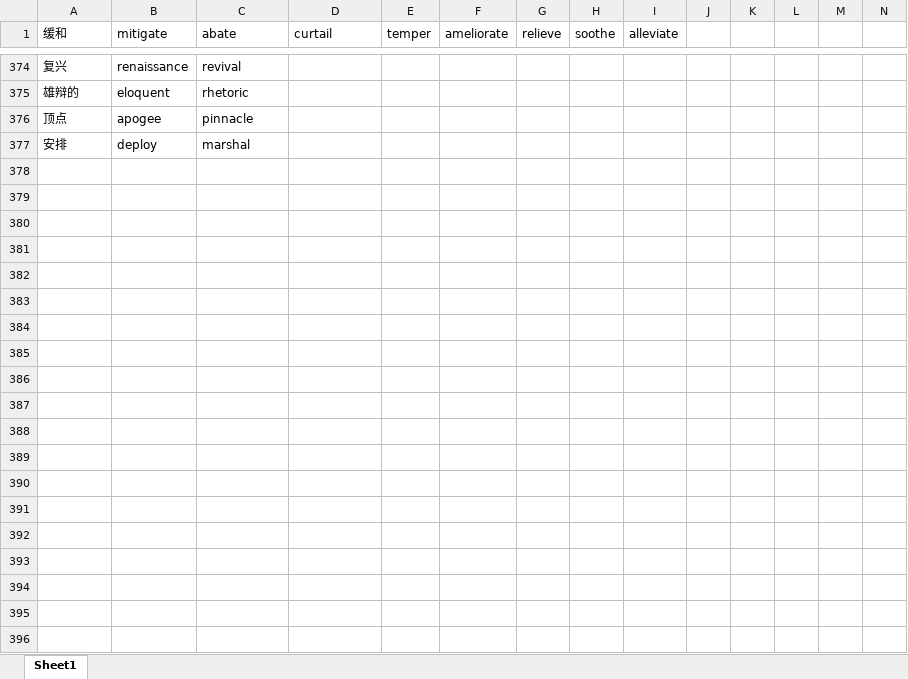
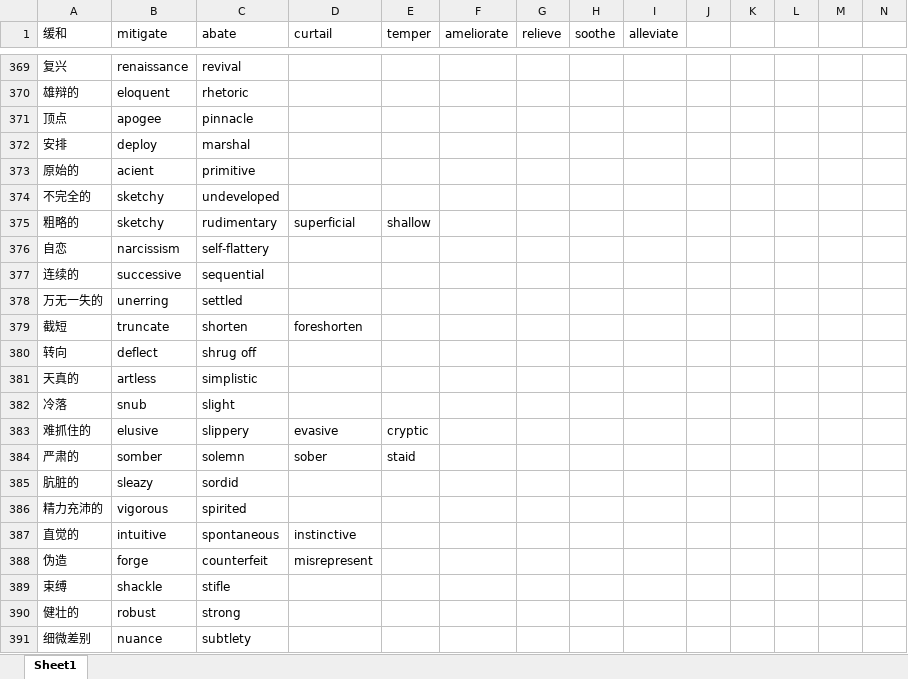
Before and after one commit to YifanZZZZZZ/GRE-word-app, an Excel workbook: GRE同义词.xlsx, sheet Sheet1, drawn as a sheet; only a part is shown, gaps mark what is left out; values as stored, in another font and other column widths than the file's, no borders; rows hold the shown columns only; the diff covers the shown part only; the diff names each change by its address in the sheet, - before the commit and + after, or states it on an @@ line.

```diff
--- a/GRE同义词.xlsx (sheet Sheet1)
+++ b/GRE同义词.xlsx (sheet Sheet1)
+row 373: 原始的 | acient | primitive
+row 374: 不完全的 | sketchy | undeveloped
+row 375: 粗略的 | sketchy | rudimentary | superficial | shallow
+row 376: 自恋 | narcissism | self-flattery
+row 377: 连续的 | successive | sequential
+row 378: 万无一失的 | unerring | settled
+row 379: 截短 | truncate | shorten | foreshorten
+row 380: 转向 | deflect | shrug off
+row 381: 天真的 | artless | simplistic
+row 382: 冷落 | snub | slight
+row 383: 难抓住的 | elusive | slippery | evasive | cryptic
+row 384: 严肃的 | somber | solemn | sober | staid
+row 385: 肮脏的 | sleazy | sordid
+row 386: 精力充沛的 | vigorous | spirited
+row 387: 直觉的 | intuitive | spontaneous | instinctive
+row 388: 伪造 | forge | counterfeit | misrepresent
+row 389: 束缚 | shackle | stifle
+row 390: 健壮的 | robust | strong
+row 391: 细微差别 | nuance | subtlety
```
Also changed, not shown: 23 added rows, 7 removed rows and 106 edited cells elsewhere in this sheet, 19 other files.
